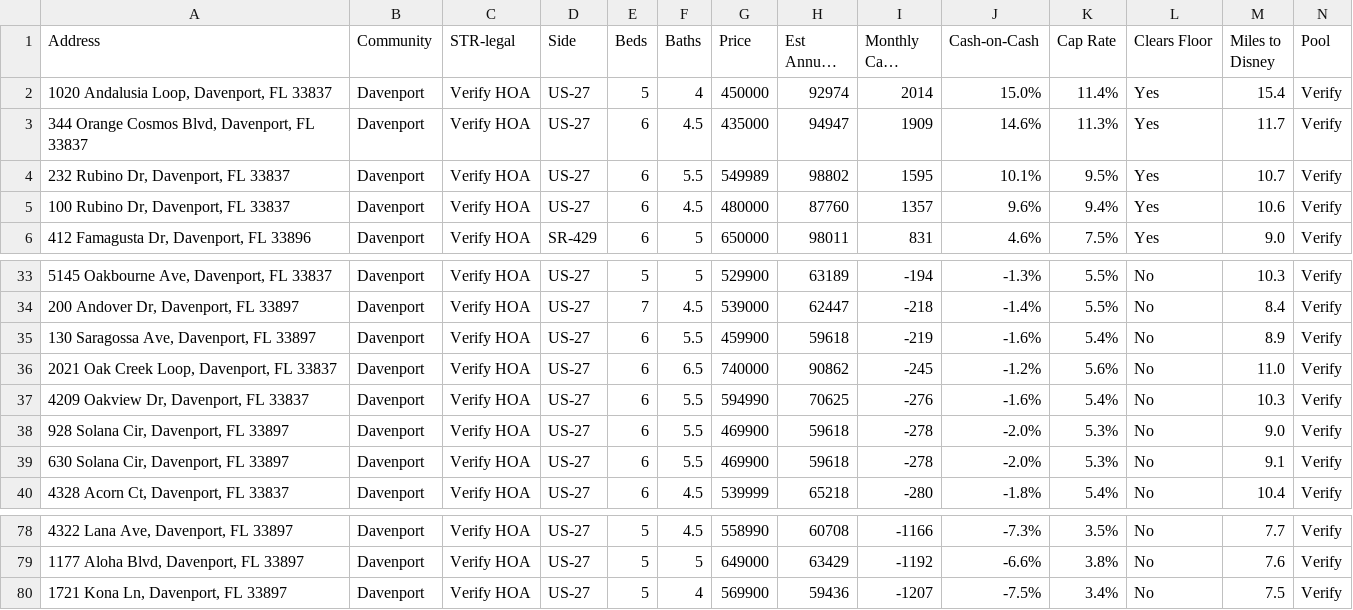
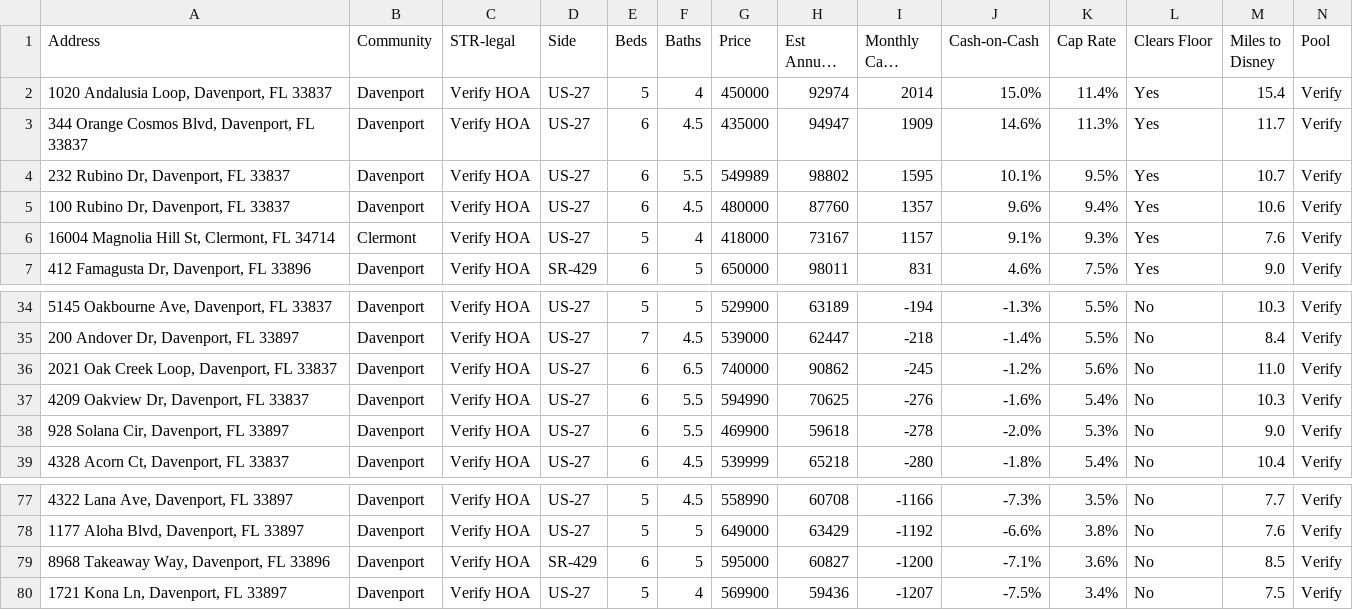
Before and after one commit to mjleo478/str-agent, a CSV file: listings.csv, drawn as a sheet; only a part is shown, gaps mark what is left out; long unchanged cells end in …; removed rows and columns are numbered as before the commit, all else as after; rows hold the shown columns only; the diff names each change by its address in the sheet, - before the commit and + after, or states it on an @@ line.

Commit message:
Update live listings

```diff
--- a/listings.csv
+++ b/listings.csv
+row 6: 16004 Magnolia Hill St, Clermont, FL 34714 | Clermont | Verify HOA | US-27 | 5 | 4 | 418000 | 73167 | 1157 | 9.1% | 9.3% | Yes | 7.6 | Verify
-row 35: 130 Saragossa Ave, Davenport, FL 33897 | Davenport | Verify HOA | US-27 | 6 | 5.5 | 459900 | 59618 | -219 | -1.6% | 5.4% | No | 8.9 | Verify
-row 39: 630 Solana Cir, Davenport, FL 33897 | Davenport | Verify HOA | US-27 | 6 | 5.5 | 469900 | 59618 | -278 | -2.0% | 5.3% | No | 9.1 | Verify
+row 79: 8968 Takeaway Way, Davenport, FL 33896 | Davenport | Verify HOA | SR-429 | 6 | 5 | 595000 | 60827 | -1200 | -7.1% | 3.6% | No | 8.5 | Verify
```
